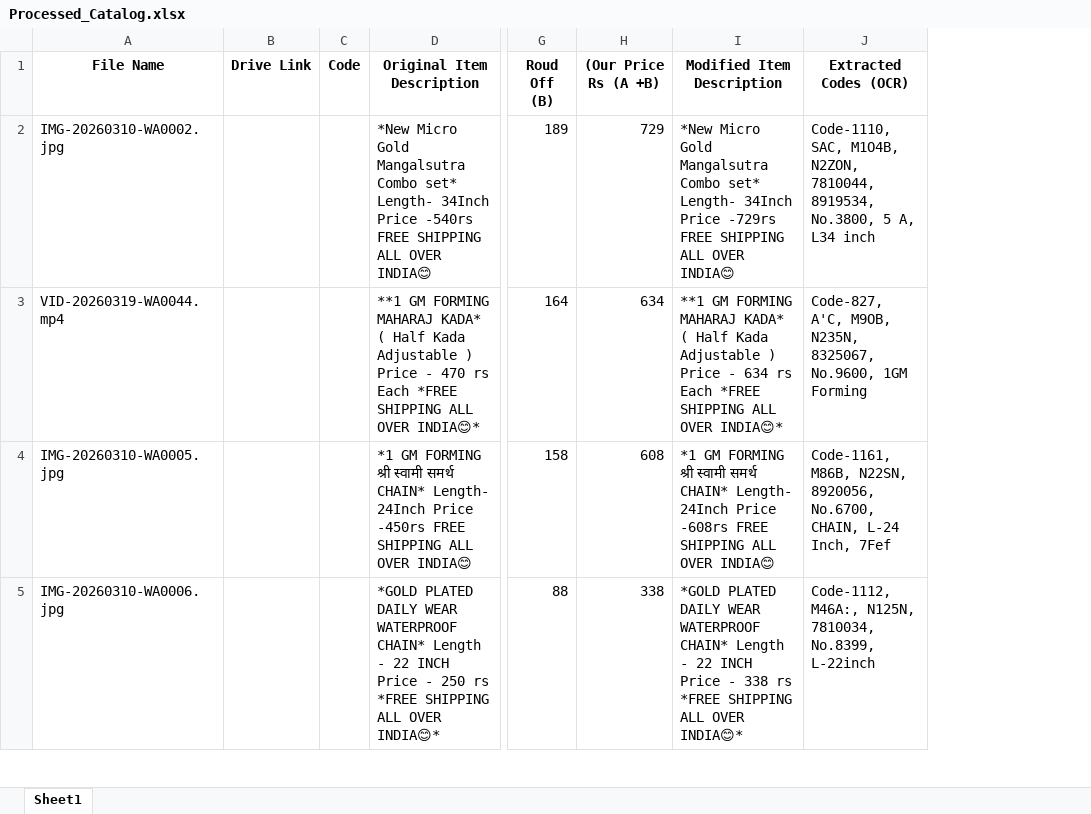
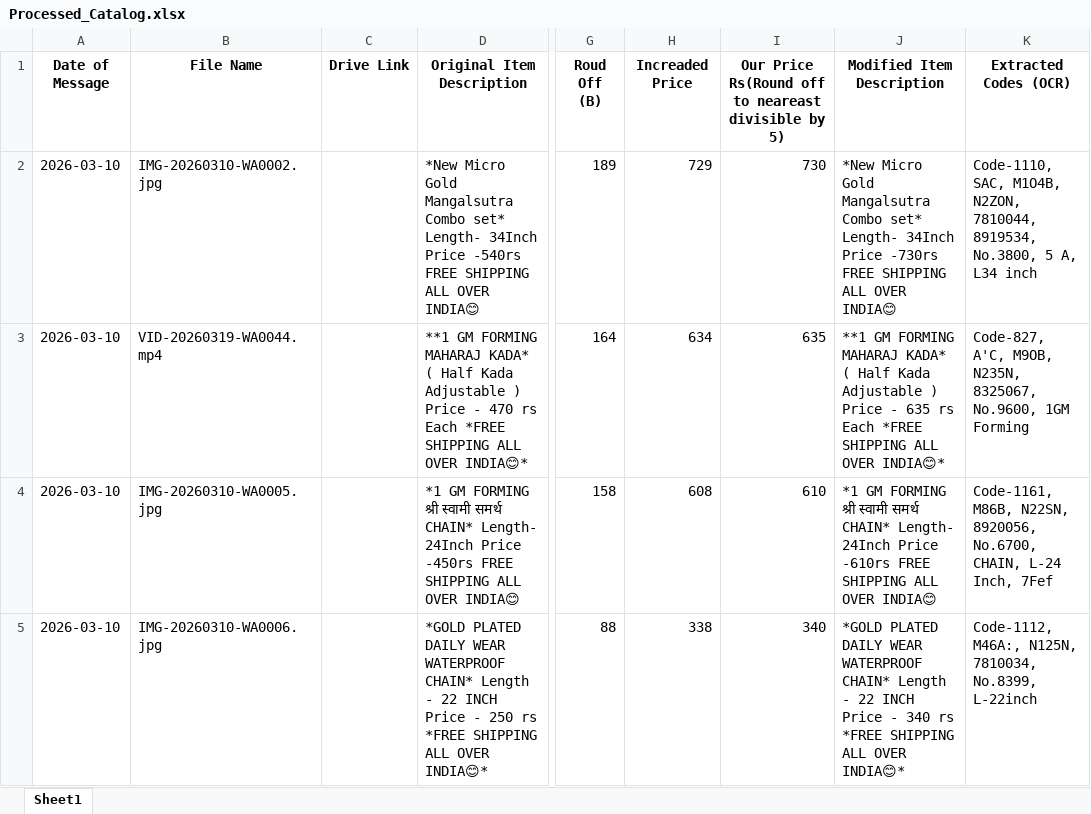
Before and after one commit to ryuk205/Inventory, an Excel workbook: Processed_Catalog.xlsx, sheet Sheet1, drawn as a sheet; only a part is shown, gaps mark what is left out; values as stored, in another font and other column widths than the file's, no borders; removed rows and columns are numbered as before the commit, all else as after; the diff covers the shown part only; the diff names each change by its address in the sheet, - before the commit and + after, or states it on an @@ line.

```diff
--- a/Processed_Catalog.xlsx (sheet Sheet1)
+++ b/Processed_Catalog.xlsx (sheet Sheet1)
+column A (Date of Message), rows 2-5: all 2026-03-10
-column C (Code), empty
+column I, rows 1-5: Our Price Rs(Round off to neareast divisible by 5) | 730 | 635 | 610 | 340
-H1: (Our Price Rs (A +B)
+H1: Increaded Price
-J2 (Modified Item Description): …34Inch Price -729rs FREE SHIPPING…
+J2 (Modified Item Description): …34Inch Price -730rs FREE SHIPPING…
-J3 (Modified Item Description): …Price - 634 rs Each…
+J3 (Modified Item Description): …Price - 635 rs Each…
-J4 (Modified Item Description): …24Inch Price -608rs FREE SHIPPING…
+J4 (Modified Item Description): …24Inch Price -610rs FREE SHIPPING…
-J5 (Modified Item Description): …Price - 338 rs *FREE…
+J5 (Modified Item Description): …Price - 340 rs *FREE…
```
Also changed, not shown: 3 moved rows and 90 edited cells elsewhere in this sheet, Book1.xlsx, 4 other files.
